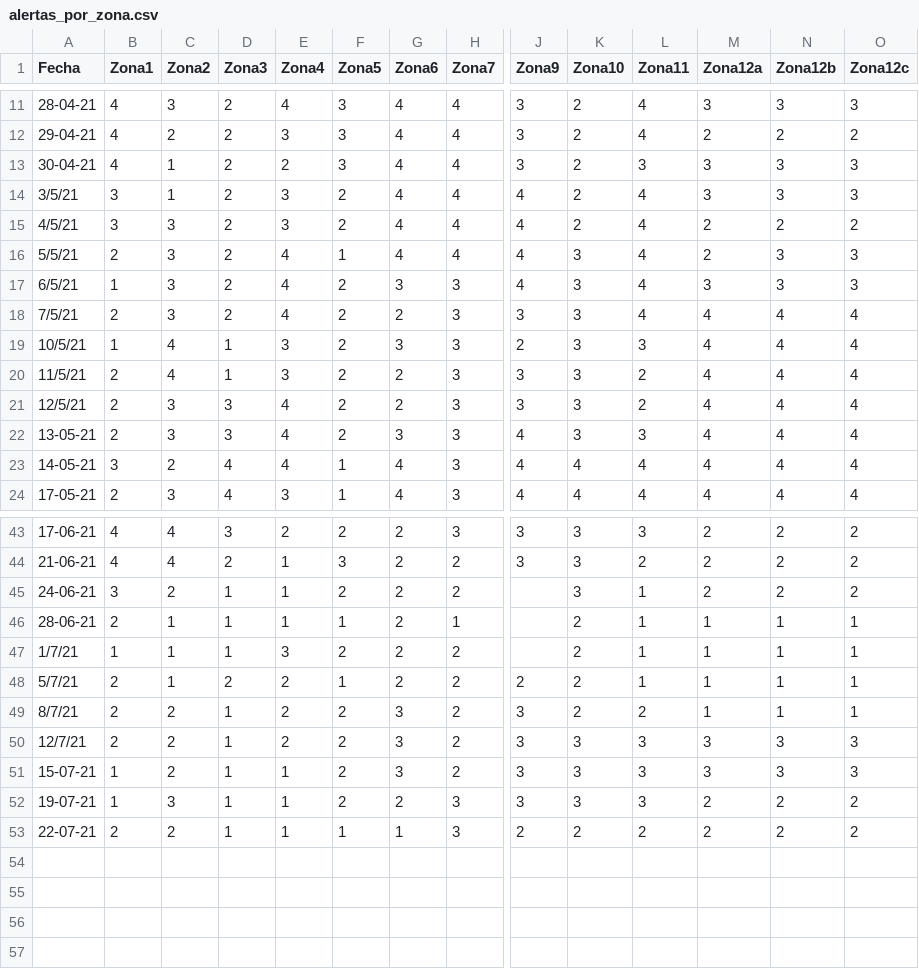
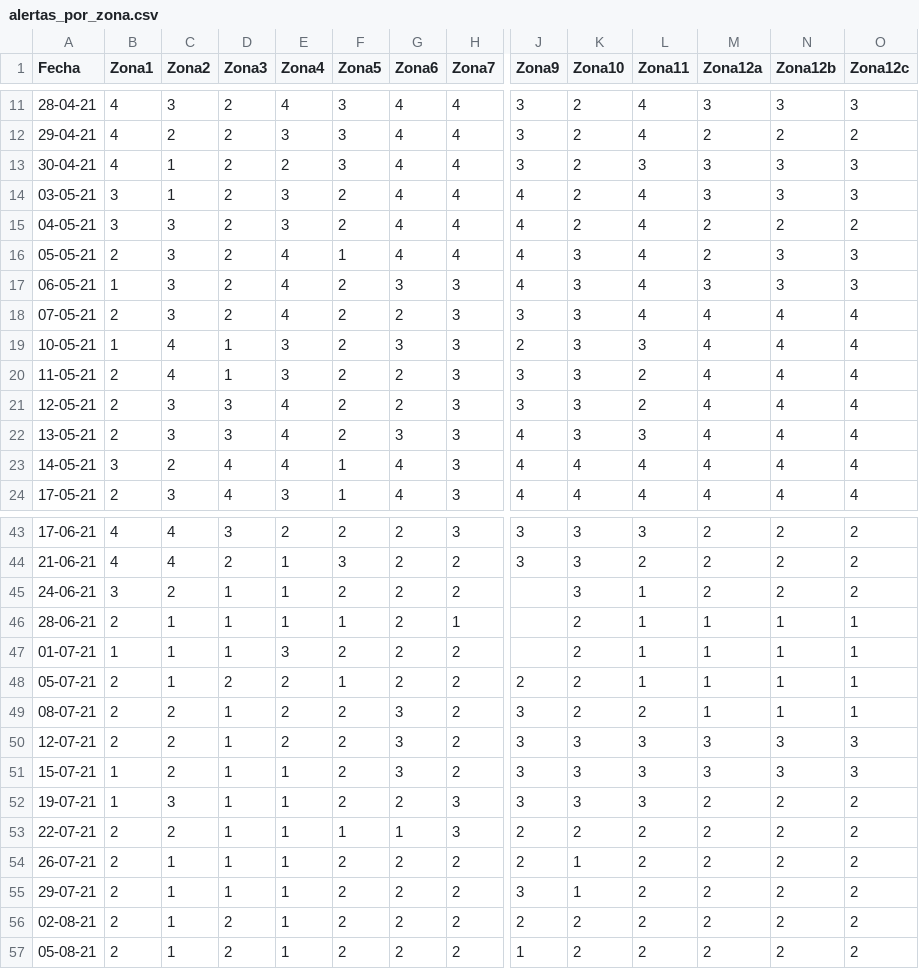
Before and after one commit to LMCC1976/SemaforoSanPedro, a CSV file: alertas_por_zona.csv, drawn as a sheet; only a part is shown, gaps mark what is left out; rows hold the shown columns only; the diff covers the shown part only; the diff names each change by its address in the sheet, - before the commit and + after, or states it on an @@ line.

Commit message:
Datos actualizados al 06 de Agosto de 2021

```diff
--- a/alertas_por_zona.csv
+++ b/alertas_por_zona.csv
-A14 (Fecha): 3/5/21
+A14 (Fecha): 03-05-21
-A15 (Fecha): 4/5/21
+A15 (Fecha): 04-05-21
-A16 (Fecha): 5/5/21
+A16 (Fecha): 05-05-21
-A17 (Fecha): 6/5/21
+A17 (Fecha): 06-05-21
-A18 (Fecha): 7/5/21
+A18 (Fecha): 07-05-21
-A19 (Fecha): 10/5/21
+A19 (Fecha): 10-05-21
-A20 (Fecha): 11/5/21
+A20 (Fecha): 11-05-21
-A21 (Fecha): 12/5/21
+A21 (Fecha): 12-05-21
-A47 (Fecha): 1/7/21
+A47 (Fecha): 01-07-21
-A48 (Fecha): 5/7/21
+A48 (Fecha): 05-07-21
-A49 (Fecha): 8/7/21
+A49 (Fecha): 08-07-21
-A50 (Fecha): 12/7/21
+A50 (Fecha): 12-07-21
+row 54: 26-07-21 | 2 | 1 | 1 | 1 | 2 | 2 | 2 | 2 | 1 | 2 | 2 | 2 | 2
+row 55: 29-07-21 | 2 | 1 | 1 | 1 | 2 | 2 | 2 | 3 | 1 | 2 | 2 | 2 | 2
+row 56: 02-08-21 | 2 | 1 | 2 | 1 | 2 | 2 | 2 | 2 | 2 | 2 | 2 | 2 | 2
+row 57: 05-08-21 | 2 | 1 | 2 | 1 | 2 | 2 | 2 | 1 | 2 | 2 | 2 | 2 | 2
```
Also changed, not shown: 7 edited cells elsewhere in this file.
